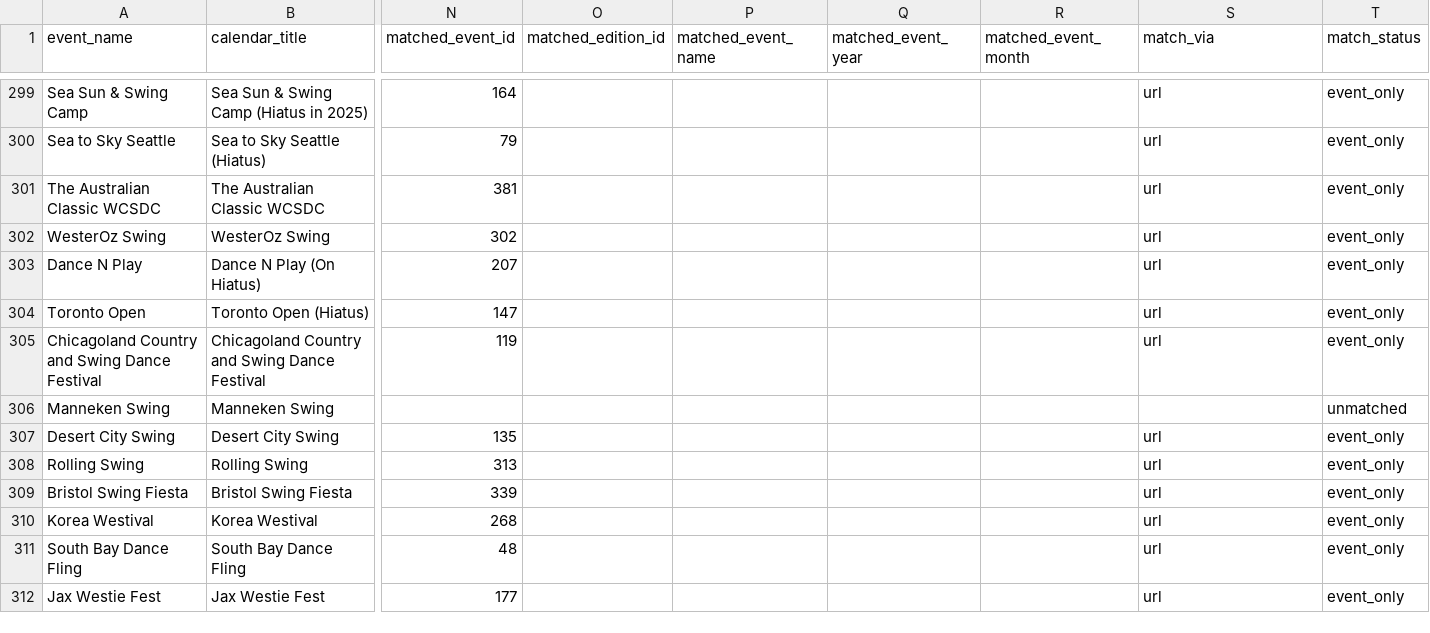
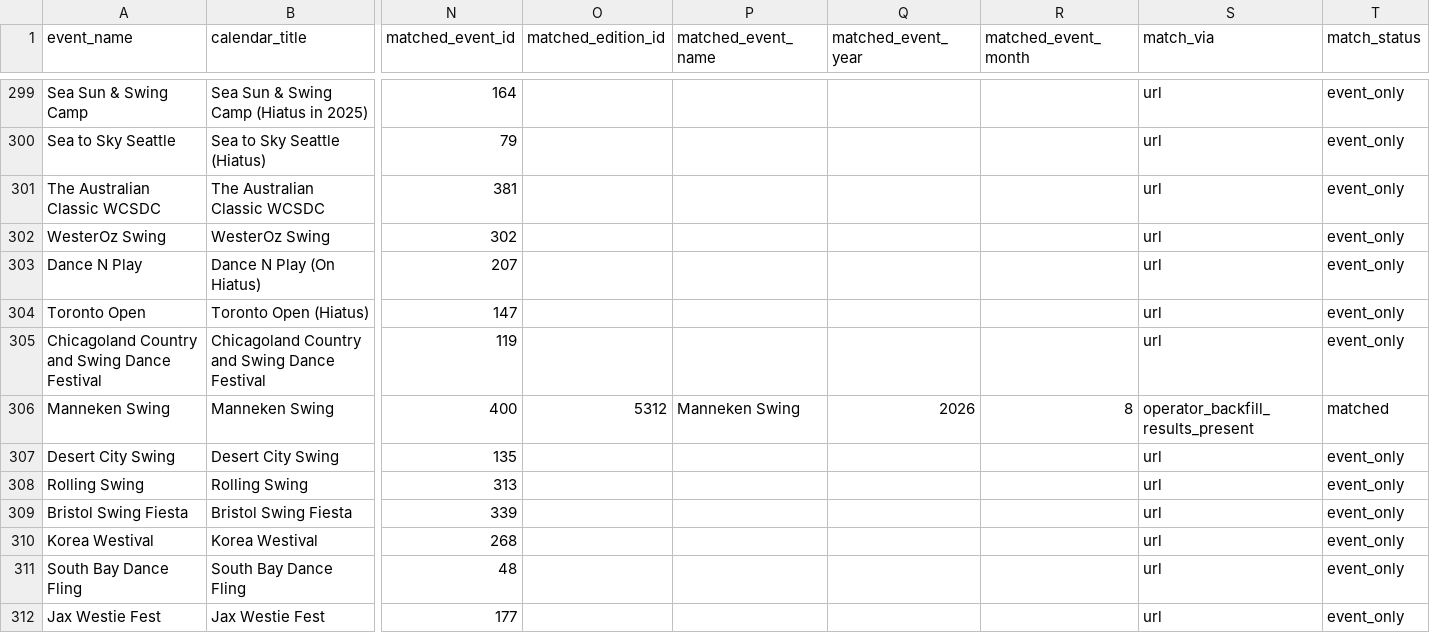
Before and after one commit to zlat1109/wsdc-data-pipeline, a CSV file: data/events_calendar/edition_date_matches.csv, drawn as a sheet; only a part is shown, gaps mark what is left out; the diff names each change by its address in the sheet, - before the commit and + after, or states it on an @@ line.

```diff
--- a/data/events_calendar/edition_date_matches.csv
+++ b/data/events_calendar/edition_date_matches.csv
-N306 (matched_event_id): (empty)
+N306 (matched_event_id): 400
-O306 (matched_edition_id): (empty)
+O306 (matched_edition_id): 5312
-P306 (matched_event_name): (empty)
+P306 (matched_event_name): Manneken Swing
-Q306 (matched_event_year): (empty)
+Q306 (matched_event_year): 2026
-R306 (matched_event_month): (empty)
+R306 (matched_event_month): 8
-S306 (match_via): (empty)
+S306 (match_via): operator_backfill_results_present
-T306 (match_status): unmatched
+T306 (match_status): matched
```
